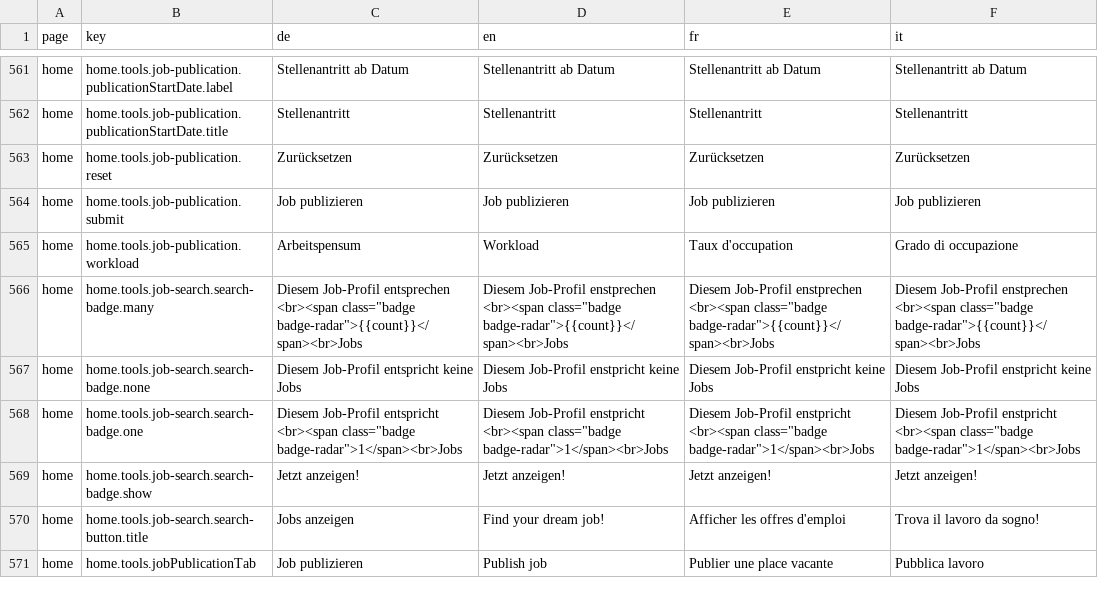
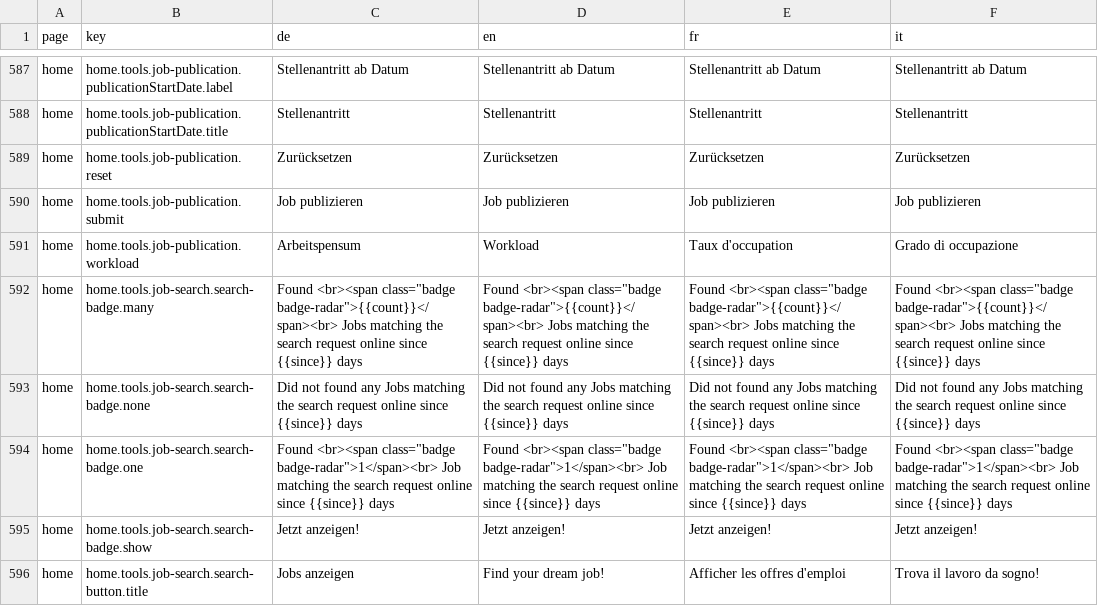
Before and after one commit to tdascoli/jobroom2, a CSV file: src/main/webapp/i18n/translations.csv, drawn as a sheet; only a part is shown, gaps mark what is left out; the shorter side is filled out with more unchanged rows; the diff covers the shown part only.

Commit message:
JR2-561: Change job search online since default value to 30 days

```diff
--- a/src/main/webapp/i18n/translations.csv
+++ b/src/main/webapp/i18n/translations.csv
@@ -565,5 +591,5 @@ home,home.tools.job-publication.submit,Job publizieren,Job publizieren,Job publi
 home,home.tools.job-publication.workload,Arbeitspensum,Workload,Taux d'occupation,Grado di occupazione
-home,home.tools.job-search.search-badge.many,"Diesem Job-Profil entsprechen <br><span class=""badge badge-radar"">{{count}}</span><br>Jobs","Diesem Job-Profil enstprechen <br><span class=""badge badge-radar"">{{count}}</span><br>Jobs","Diesem Job-Profil enstprechen <br><span class=""badge badge-radar"">{{count}}</span><br>Jobs","Diesem Job-Profil enstprechen <br><span class=""badge badge-radar"">{{count}}</span><br>Jobs"
-home,home.tools.job-search.search-badge.none,Diesem Job-Profil entspricht keine Jobs,Diesem Job-Profil enstpricht keine Jobs,Diesem Job-Profil enstpricht keine Jobs,Diesem Job-Profil enstpricht keine Jobs
-home,home.tools.job-search.search-badge.one,"Diesem Job-Profil entspricht <br><span class=""badge badge-radar"">1</span><br>Jobs","Diesem Job-Profil enstpricht <br><span class=""badge badge-radar"">1</span><br>Jobs","Diesem Job-Profil enstpricht <br><span class=""badge badge-radar"">1</span><br>Jobs","Diesem Job-Profil enstpricht <br><span class=""badge badge-radar"">1</span><br>Jobs"
+home,home.tools.job-search.search-badge.many,"Found <br><span class=""badge badge-radar"">{{count}}</span><br> Jobs matching the search request online since {{since}} days","Found <br><span class=""badge badge-radar"">{{count}}</span><br> Jobs matching the search request online since {{since}} days","Found <br><span class=""badge badge-radar"">{{count}}</span><br> Jobs matching the search request online since {{since}} days","Found <br><span class=""badge badge-radar"">{{count}}</span><br> Jobs matching the search request online since {{since}} days"
+home,home.tools.job-search.search-badge.none,Did not found any Jobs matching the search request online since {{since}} days,Did not found any Jobs matching the search request online since {{since}} days,Did not found any Jobs matching the search request online since {{since}} days,Did not found any Jobs matching the search request online since {{since}} days
+home,home.tools.job-search.search-badge.one,"Found <br><span class=""badge badge-radar"">1</span><br> Job matching the search request online since {{since}} days","Found <br><span class=""badge badge-radar"">1</span><br> Job matching the search request online since {{since}} days","Found <br><span class=""badge badge-radar"">1</span><br> Job matching the search request online since {{since}} days","Found <br><span class=""badge badge-radar"">1</span><br> Job matching the search request online since {{since}} days"
 home,home.tools.job-search.search-badge.show,Jetzt anzeigen!,Jetzt anzeigen!,Jetzt anzeigen!,Jetzt anzeigen!
```
Also changed, not shown: 26 moved rows elsewhere in this file, 17 other files.
